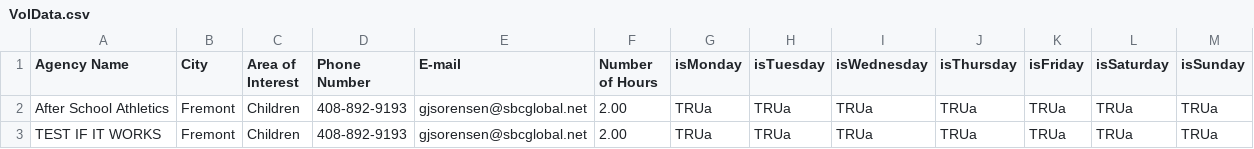
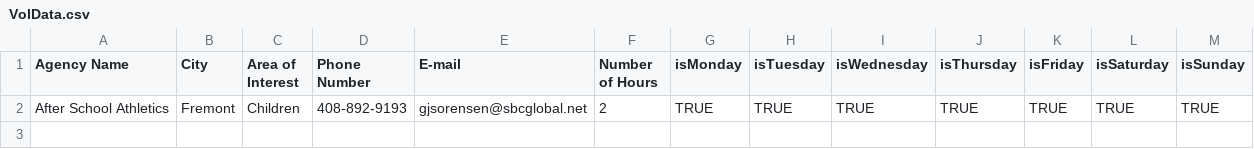
Before and after one commit to NilayPachauri/Volunteer--Netbeans, a CSV file: build/classes/VolData.csv, drawn as a sheet.

Commit message:
changed the days of the weeks value
All the days of the weeks can now be read from the Excel file as
boolean values. If you want to enter something into the spreadsheet
then in the field which you want to enter type either “true” or
“false,” case is irrelevant as it will automatically change it too
“TRUE’” or “FALSE.” NEVER EVER SHOULD YOU EVER WRITE THE FIELD AS
“=true” OR ANYTHING LIKE IT.

```diff
--- a/build/classes/VolData.csv
+++ b/build/classes/VolData.csv
@@ -1,3 +1,2 @@
 Agency Name,City,Area of Interest,Phone Number,E-mail,Number of Hours,isMonday,isTuesday,isWednesday,isThursday,isFriday,isSaturday,isSunday
-After School Athletics,Fremont,Children,408-892-9193,gjsorensen@sbcglobal.net ,2.00,TRUa,TRUa,TRUa,TRUa,TRUa,TRUa,TRUa
-TEST IF IT WORKS,Fremont,Children,408-892-9193,gjsorensen@sbcglobal.net ,2.00,TRUa,TRUa,TRUa,TRUa,TRUa,TRUa,TRUa
+After School Athletics,Fremont,Children,408-892-9193,gjsorensen@sbcglobal.net ,2,TRUE,TRUE,TRUE,TRUE,TRUE,TRUE,TRUE
```
Also changed, not shown: 10 other files.
